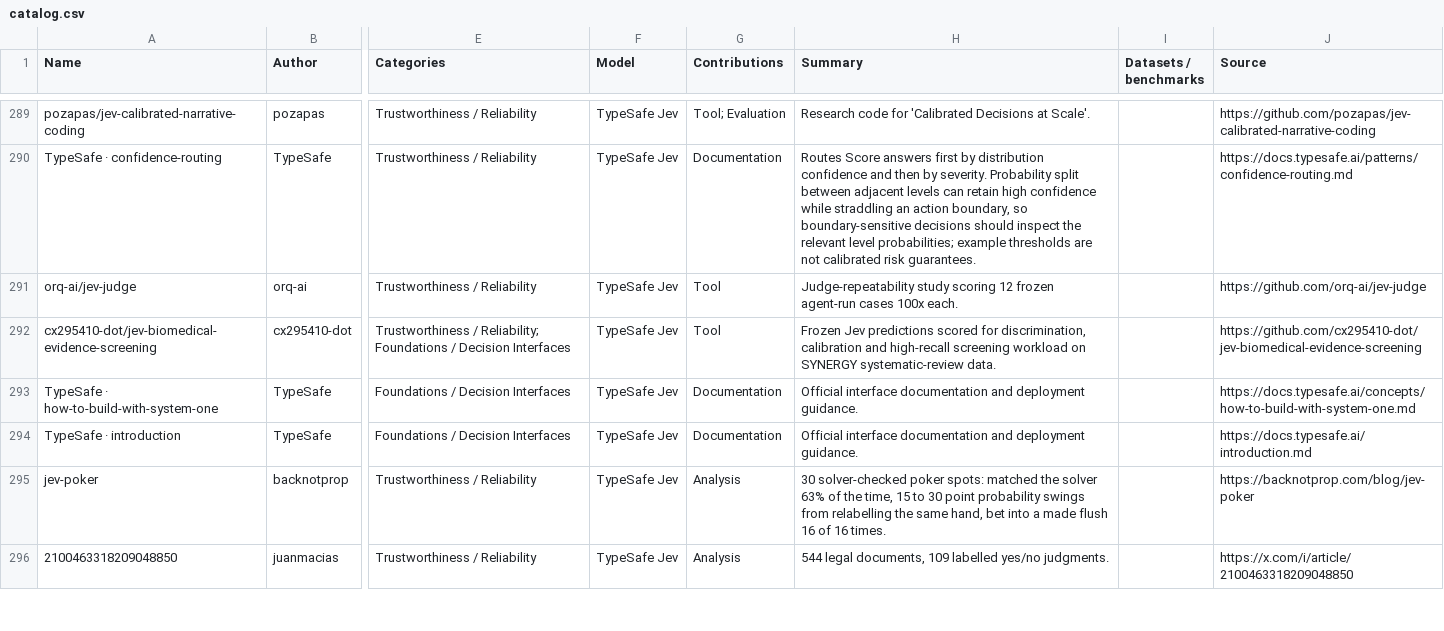
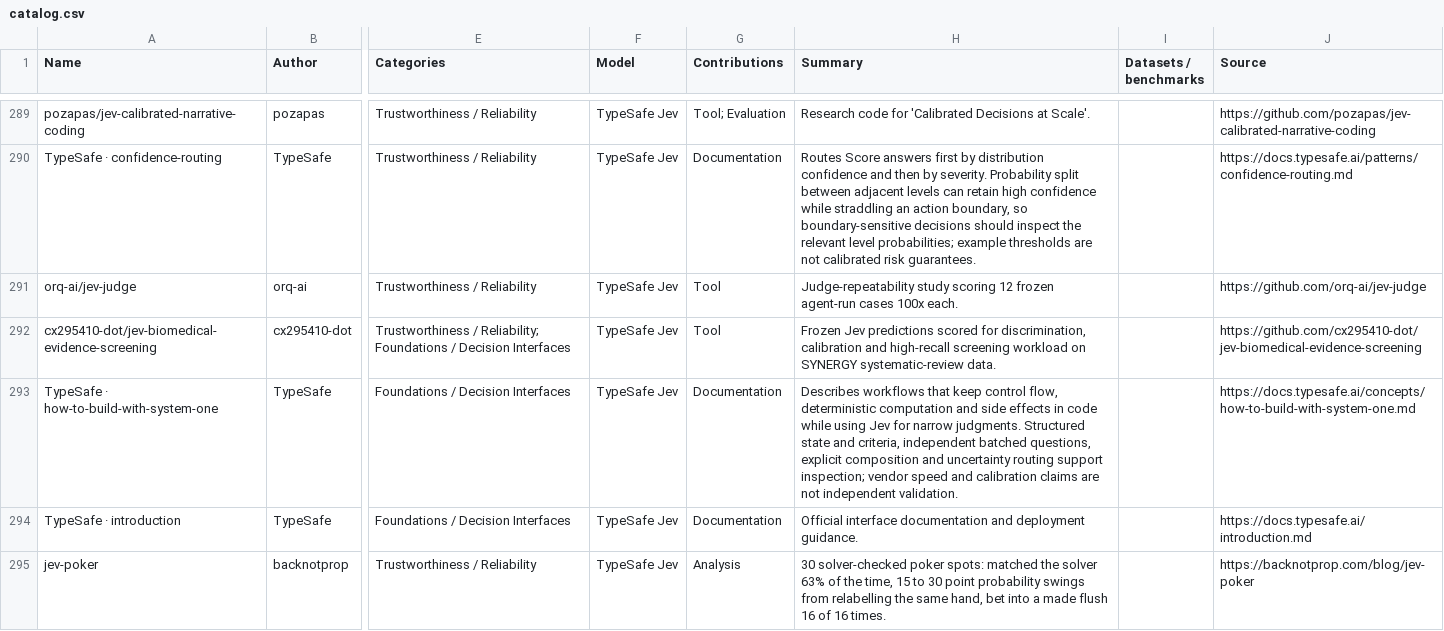
Before and after one commit to dongtsi/awesome-trustworthy-jev, a CSV file: data/catalog.csv, drawn as a sheet; only a part is shown, gaps mark what is left out; the shorter side is filled out with more unchanged rows; the diff covers the shown part only; the diff names each change by its address in the sheet, - before the commit and + after, or states it on an @@ line.

Commit message:
Update Jev research and interface evidence for 2026-11-05

```diff
--- a/data/catalog.csv
+++ b/data/catalog.csv
-H293 (Summary): Official interface documentation and deployment guidance.
+H293 (Summary): Describes workflows that keep control flow, deterministic computation and side effects in code while using Jev for narrow judgments. Structured state and criteria, independent batched questions, explicit composition and uncertainty routing support inspection; vendor speed and calibration claims are not independent validation.
```
Also changed, not shown: 5 added rows and 7 edited cells elsewhere in this file, 18 other files.
